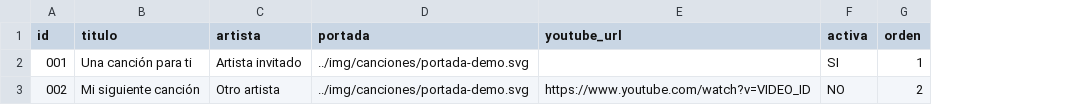
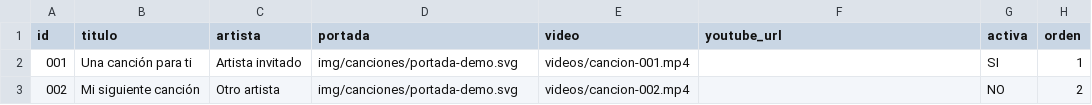
Before and after one commit to miguelcediillomiweb/M-sica-estados-WhatsApp-, a CSV file: datos/Musica.csv, drawn as a sheet; addresses are those after the commit; the diff names each change by its address in the sheet, - before the commit and + after, or states it on an @@ line.

Commit message:
Añadir columna video local a la plantilla

```diff
--- a/datos/Musica.csv
+++ b/datos/Musica.csv
+column E (video), rows 2-3: videos/cancion-001.mp4 | videos/cancion-002.mp4
-D2:D3 (portada): ../img/canciones/portada-demo.svg
+D2:D3 (portada): img/canciones/portada-demo.svg
-F3 (youtube_url): https://www.youtube.com/watch?v=VIDEO_ID
+F3 (youtube_url): (empty)
```
